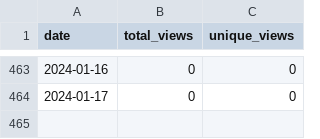
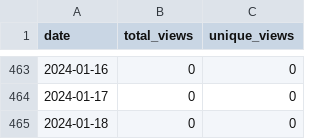
Before and after one commit to merrymitch/COMP1210, a CSV file: .traffic/views.csv, drawn as a sheet; only a part is shown, gaps mark what is left out; the diff names each change by its address in the sheet, - before the commit and + after, or states it on an @@ line.

Commit message:
Updating repository traffic

```diff
--- a/.traffic/views.csv
+++ b/.traffic/views.csv
+row 465: 2024-01-18 | 0 | 0
```
Also changed, not shown: 4 other files.
